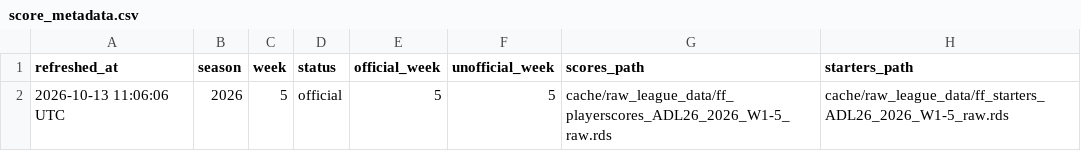
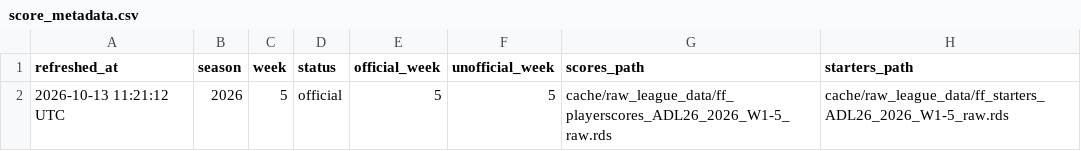
Before and after one commit to TheMathNinja/ADL-GM-Dashboard, a CSV file: data/score_metadata.csv, drawn as a sheet.

```diff
--- a/data/score_metadata.csv
+++ b/data/score_metadata.csv
@@ -1,2 +1,2 @@
 refreshed_at,season,week,status,official_week,unofficial_week,scores_path,starters_path
-2026-10-13 11:06:06 UTC,2026,5,official,5,5,cache/raw_league_data/ff_playerscores_ADL26_2026_W1-5_raw.rds,cache/raw_league_data/ff_starters_ADL26_2026_W1-5_raw.rds
+2026-10-13 11:21:12 UTC,2026,5,official,5,5,cache/raw_league_data/ff_playerscores_ADL26_2026_W1-5_raw.rds,cache/raw_league_data/ff_starters_ADL26_2026_W1-5_raw.rds
```
Also changed, not shown: data/player_score_audit_baseline.csv, data/playoff_picture_metadata.csv, 19 other files.
